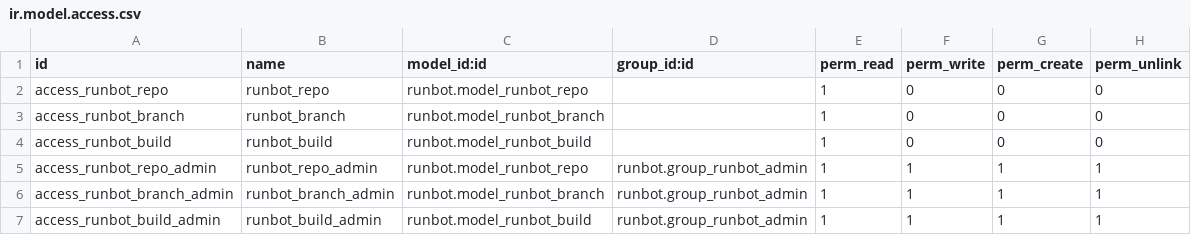
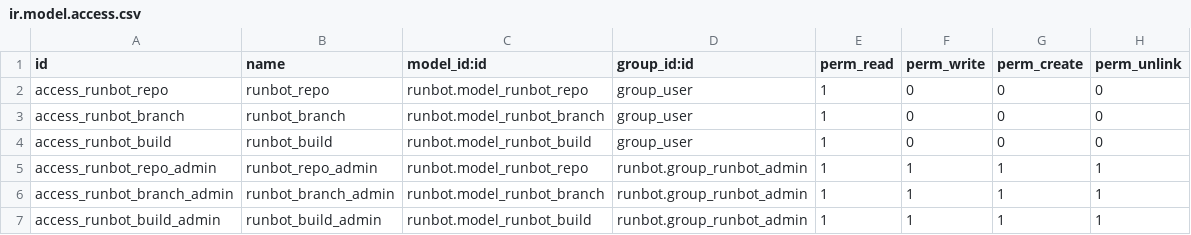
Before and after one commit to odoo/odoo-extra, a CSV file: runbot/security/ir.model.access.csv, drawn as a sheet.

Commit message:
[IMP] runbot: Allow restrict access to repo.

```diff
--- a/runbot/security/ir.model.access.csv
+++ b/runbot/security/ir.model.access.csv
@@ -1,5 +1,5 @@
 id,name,model_id:id,group_id:id,perm_read,perm_write,perm_create,perm_unlink
-access_runbot_repo,runbot_repo,runbot.model_runbot_repo,,1,0,0,0
-access_runbot_branch,runbot_branch,runbot.model_runbot_branch,,1,0,0,0
-access_runbot_build,runbot_build,runbot.model_runbot_build,,1,0,0,0
+access_runbot_repo,runbot_repo,runbot.model_runbot_repo,group_user,1,0,0,0
+access_runbot_branch,runbot_branch,runbot.model_runbot_branch,group_user,1,0,0,0
+access_runbot_build,runbot_build,runbot.model_runbot_build,group_user,1,0,0,0
 access_runbot_repo_admin,runbot_repo_admin,runbot.model_runbot_repo,runbot.group_runbot_admin,1,1,1,1
```
Also changed, not shown: 5 other files.
